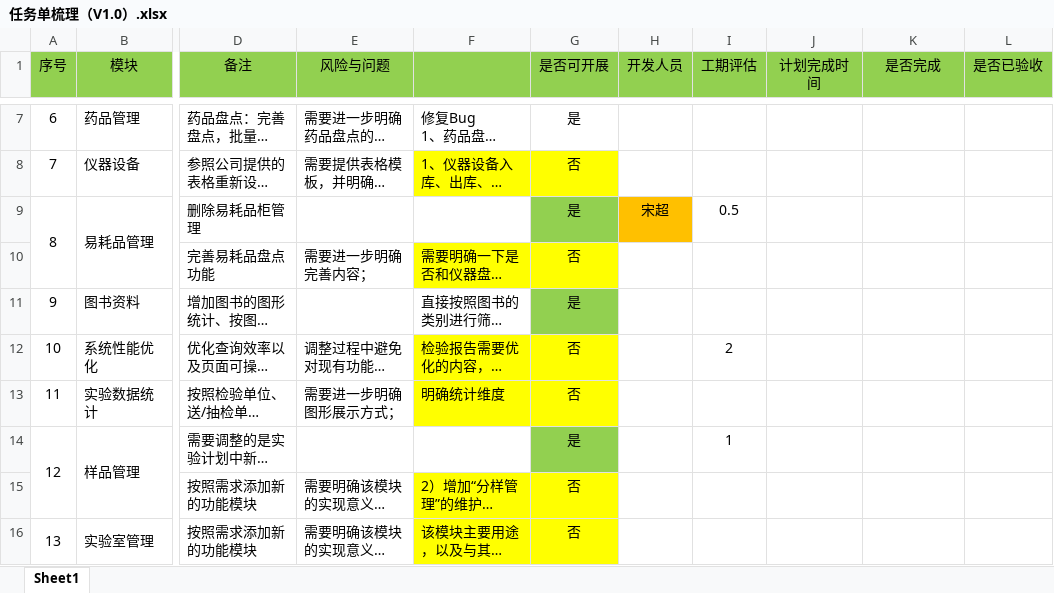
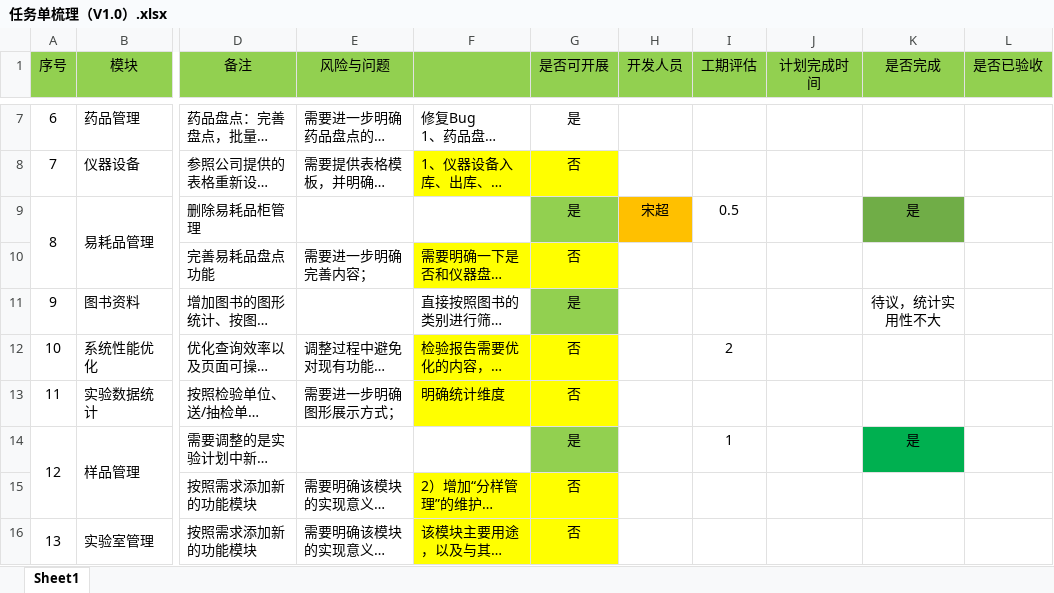
Before and after one commit to OneOfBestMan/lims, an Excel workbook: 任务单梳理（V1.0）.xlsx, sheet Sheet1, drawn as a sheet; only a part is shown, gaps mark what is left out; long unchanged cells end in …; values as stored, in another font and other column widths than the file's, no borders; the diff covers the shown part only; the diff names each change by its address in the sheet, - before the commit and + after, or states it on an @@ line.

```diff
--- a/任务单梳理（V1.0）.xlsx (sheet Sheet1)
+++ b/任务单梳理（V1.0）.xlsx (sheet Sheet1)
-K9 (是否完成): (empty)
+K9 (是否完成): 是
-K9 fill: none
+K9 fill: #70AD47
-K11 (是否完成): (empty)
+K11 (是否完成): 待议，统计实用性不大
-K14 (是否完成): (empty)
+K14 (是否完成): 是
-K14 fill: none
+K14 fill: #00B050
```
Also changed, not shown: 8 edited cells and cell formats elsewhere in this sheet, 28 other files.
